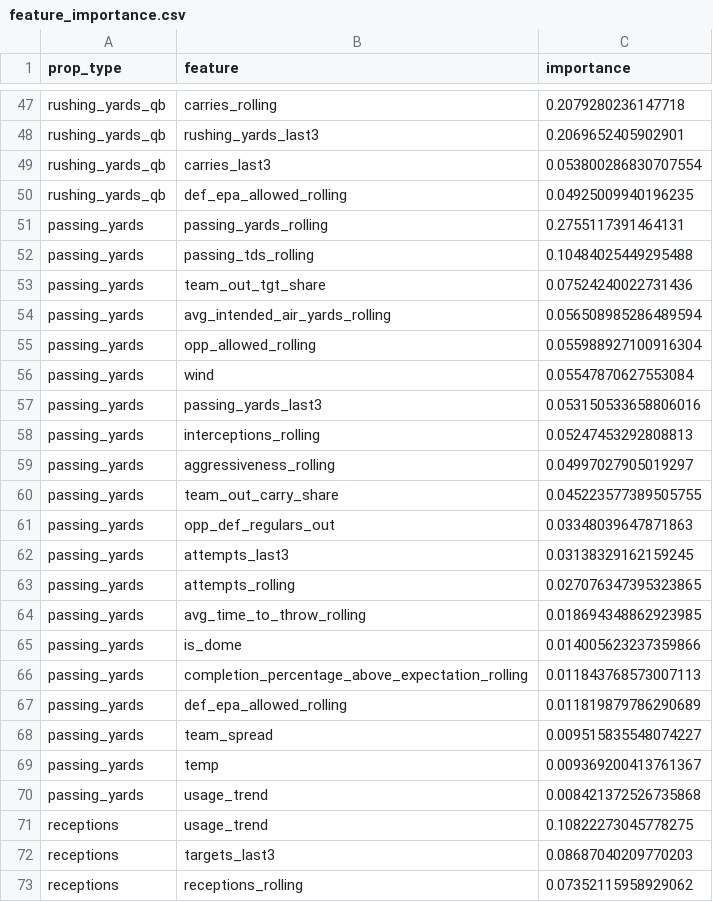
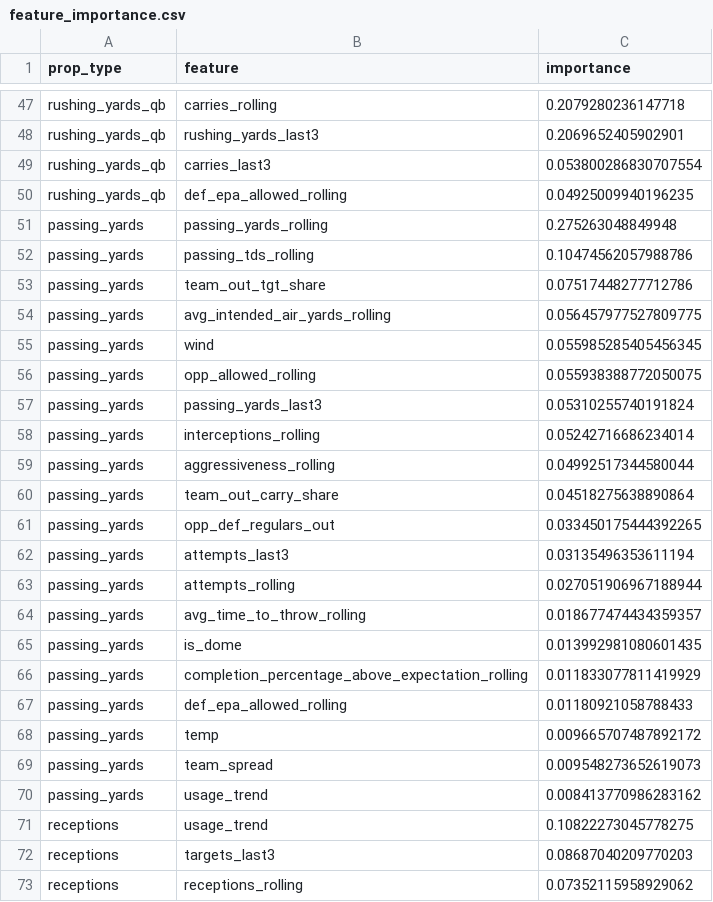
Before and after one commit to alexanderseaney-sketch/ParlayModel, a CSV file: models/feature_importance.csv, drawn as a sheet; only a part is shown, gaps mark what is left out; the diff covers the shown part only.

```diff
--- a/models/feature_importance.csv
+++ b/models/feature_importance.csv
@@ -50,22 +50,22 @@ rushing_yards_qb,carries_last3,0.053800286830707554
 rushing_yards_qb,def_epa_allowed_rolling,0.04925009940196235
-passing_yards,passing_yards_rolling,0.2755117391464131
-passing_yards,passing_tds_rolling,0.10484025449295488
-passing_yards,team_out_tgt_share,0.07524240022731436
-passing_yards,avg_intended_air_yards_rolling,0.056508985286489594
-passing_yards,opp_allowed_rolling,0.055988927100916304
-passing_yards,wind,0.05547870627553084
-passing_yards,passing_yards_last3,0.053150533658806016
-passing_yards,interceptions_rolling,0.05247453292808813
-passing_yards,aggressiveness_rolling,0.04997027905019297
-passing_yards,team_out_carry_share,0.045223577389505755
-passing_yards,opp_def_regulars_out,0.03348039647871863
-passing_yards,attempts_last3,0.03138329162159245
-passing_yards,attempts_rolling,0.027076347395323865
-passing_yards,avg_time_to_throw_rolling,0.018694348862923985
-passing_yards,is_dome,0.014005623237359866
-passing_yards,completion_percentage_above_expectation_rolling,0.011843768573007113
-passing_yards,def_epa_allowed_rolling,0.011819879786290689
-passing_yards,team_spread,0.009515835548074227
-passing_yards,temp,0.009369200413761367
-passing_yards,usage_trend,0.008421372526735868
+passing_yards,passing_yards_rolling,0.275263048849948
+passing_yards,passing_tds_rolling,0.10474562057988786
+passing_yards,team_out_tgt_share,0.07517448277712786
+passing_yards,avg_intended_air_yards_rolling,0.056457977527809775
+passing_yards,wind,0.055985285405456345
+passing_yards,opp_allowed_rolling,0.055938388772050075
+passing_yards,passing_yards_last3,0.05310255740191824
+passing_yards,interceptions_rolling,0.05242716686234014
+passing_yards,aggressiveness_rolling,0.04992517344580044
+passing_yards,team_out_carry_share,0.04518275638890864
+passing_yards,opp_def_regulars_out,0.033450175444392265
+passing_yards,attempts_last3,0.03135496353611194
+passing_yards,attempts_rolling,0.027051906967188944
+passing_yards,avg_time_to_throw_rolling,0.018677474434359357
+passing_yards,is_dome,0.013992981080601435
+passing_yards,completion_percentage_above_expectation_rolling,0.011833077811419929
+passing_yards,def_epa_allowed_rolling,0.01180921058788433
+passing_yards,temp,0.009665707487892172
+passing_yards,team_spread,0.009548273652619073
+passing_yards,usage_trend,0.008413770986283162
 receptions,usage_trend,0.10822273045778275
```
Also changed, not shown: 26 edited cells elsewhere in this file, data/raw/coaching_staff.csv, data/raw/footballguys_depth.csv, 8 other files.
